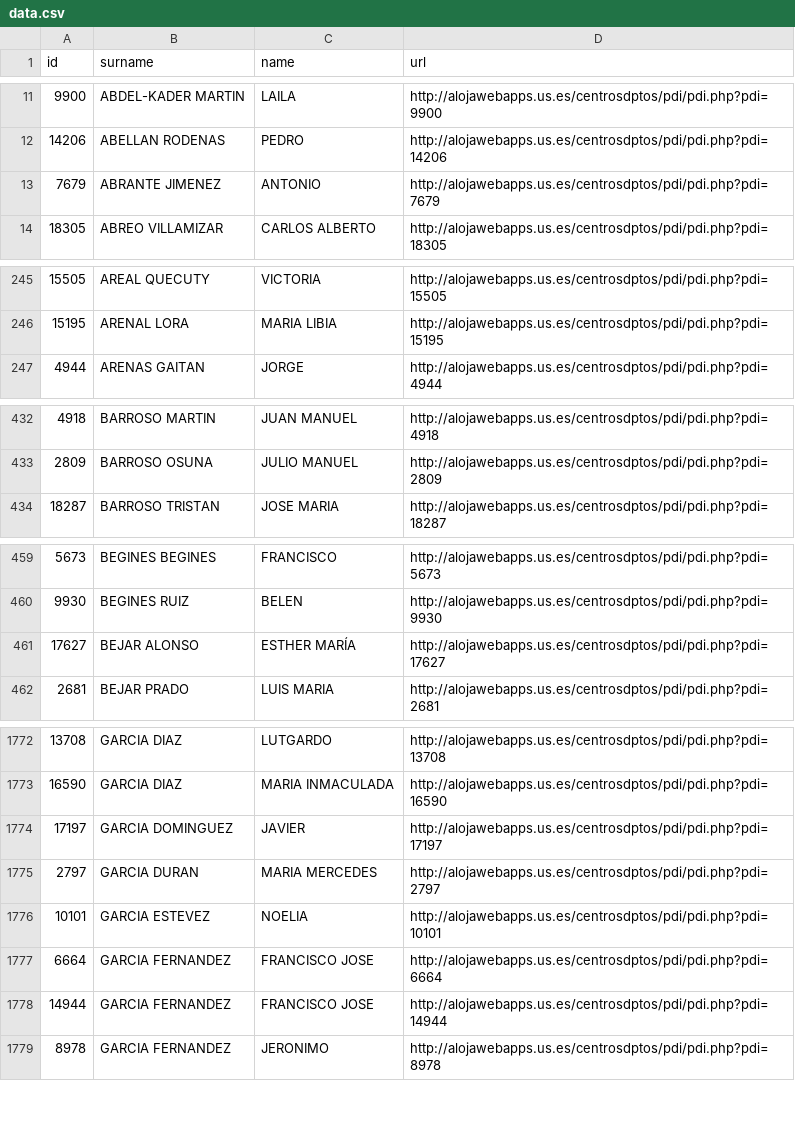
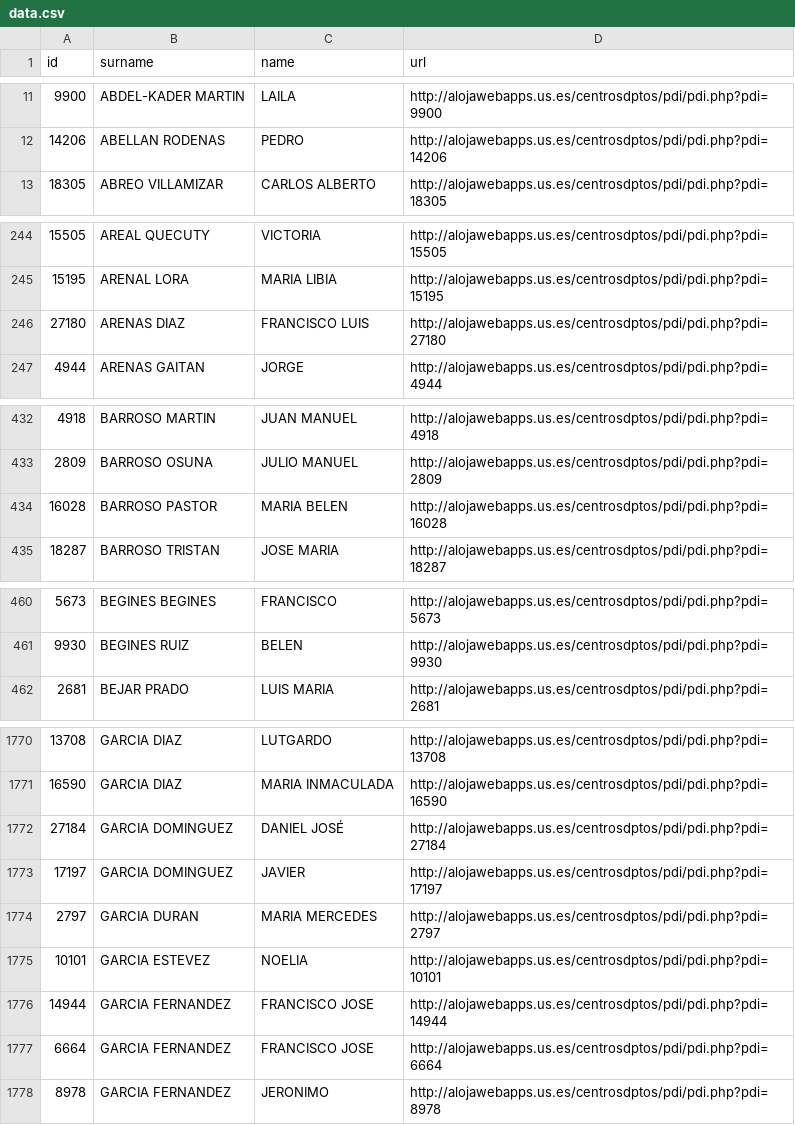
Before and after one commit to amoraschi/CollectUS, a CSV file: data.csv, drawn as a sheet; only a part is shown, gaps mark what is left out; the diff covers the shown part only.

```diff
--- a/data.csv
+++ b/data.csv
@@ -12,3 +12,2 @@ id;surname;name;url
 14206;ABELLAN RODENAS;PEDRO;http://alojawebapps.us.es/centrosdptos/pdi/pdi.php?pdi=14206
-7679;ABRANTE JIMENEZ;ANTONIO;http://alojawebapps.us.es/centrosdptos/pdi/pdi.php?pdi=7679
 18305;ABREO VILLAMIZAR;CARLOS ALBERTO;http://alojawebapps.us.es/centrosdptos/pdi/pdi.php?pdi=18305
@@ -246,2 +245,3 @@ id;surname;name;url
 15195;ARENAL LORA;MARIA LIBIA;http://alojawebapps.us.es/centrosdptos/pdi/pdi.php?pdi=15195
+27180;ARENAS DIAZ;FRANCISCO LUIS;http://alojawebapps.us.es/centrosdptos/pdi/pdi.php?pdi=27180
 4944;ARENAS GAITAN;JORGE;http://alojawebapps.us.es/centrosdptos/pdi/pdi.php?pdi=4944
@@ -433,2 +433,3 @@ id;surname;name;url
 2809;BARROSO OSUNA;JULIO MANUEL;http://alojawebapps.us.es/centrosdptos/pdi/pdi.php?pdi=2809
+16028;BARROSO PASTOR;MARIA BELEN;http://alojawebapps.us.es/centrosdptos/pdi/pdi.php?pdi=16028
 18287;BARROSO TRISTAN;JOSE MARIA;http://alojawebapps.us.es/centrosdptos/pdi/pdi.php?pdi=18287
@@ -460,3 +461,2 @@ id;surname;name;url
 9930;BEGINES RUIZ;BELEN;http://alojawebapps.us.es/centrosdptos/pdi/pdi.php?pdi=9930
-17627;BEJAR ALONSO;ESTHER MARÍA;http://alojawebapps.us.es/centrosdptos/pdi/pdi.php?pdi=17627
 2681;BEJAR PRADO;LUIS MARIA;http://alojawebapps.us.es/centrosdptos/pdi/pdi.php?pdi=2681
@@ -1773,2 +1771,3 @@ id;surname;name;url
 16590;GARCIA DIAZ;MARIA INMACULADA;http://alojawebapps.us.es/centrosdptos/pdi/pdi.php?pdi=16590
+27184;GARCIA DOMINGUEZ;DANIEL JOSÉ;http://alojawebapps.us.es/centrosdptos/pdi/pdi.php?pdi=27184
 17197;GARCIA DOMINGUEZ;JAVIER;http://alojawebapps.us.es/centrosdptos/pdi/pdi.php?pdi=17197
@@ -1776,4 +1775,4 @@ id;surname;name;url
 10101;GARCIA ESTEVEZ;NOELIA;http://alojawebapps.us.es/centrosdptos/pdi/pdi.php?pdi=10101
-6664;GARCIA FERNANDEZ;FRANCISCO JOSE;http://alojawebapps.us.es/centrosdptos/pdi/pdi.php?pdi=6664
 14944;GARCIA FERNANDEZ;FRANCISCO JOSE;http://alojawebapps.us.es/centrosdptos/pdi/pdi.php?pdi=14944
+6664;GARCIA FERNANDEZ;FRANCISCO JOSE;http://alojawebapps.us.es/centrosdptos/pdi/pdi.php?pdi=6664
 8978;GARCIA FERNANDEZ;JERONIMO;http://alojawebapps.us.es/centrosdptos/pdi/pdi.php?pdi=8978
```
Also changed, not shown: 5 added rows, 13 removed rows and 5 moved rows elsewhere in this file, 1 other file.
